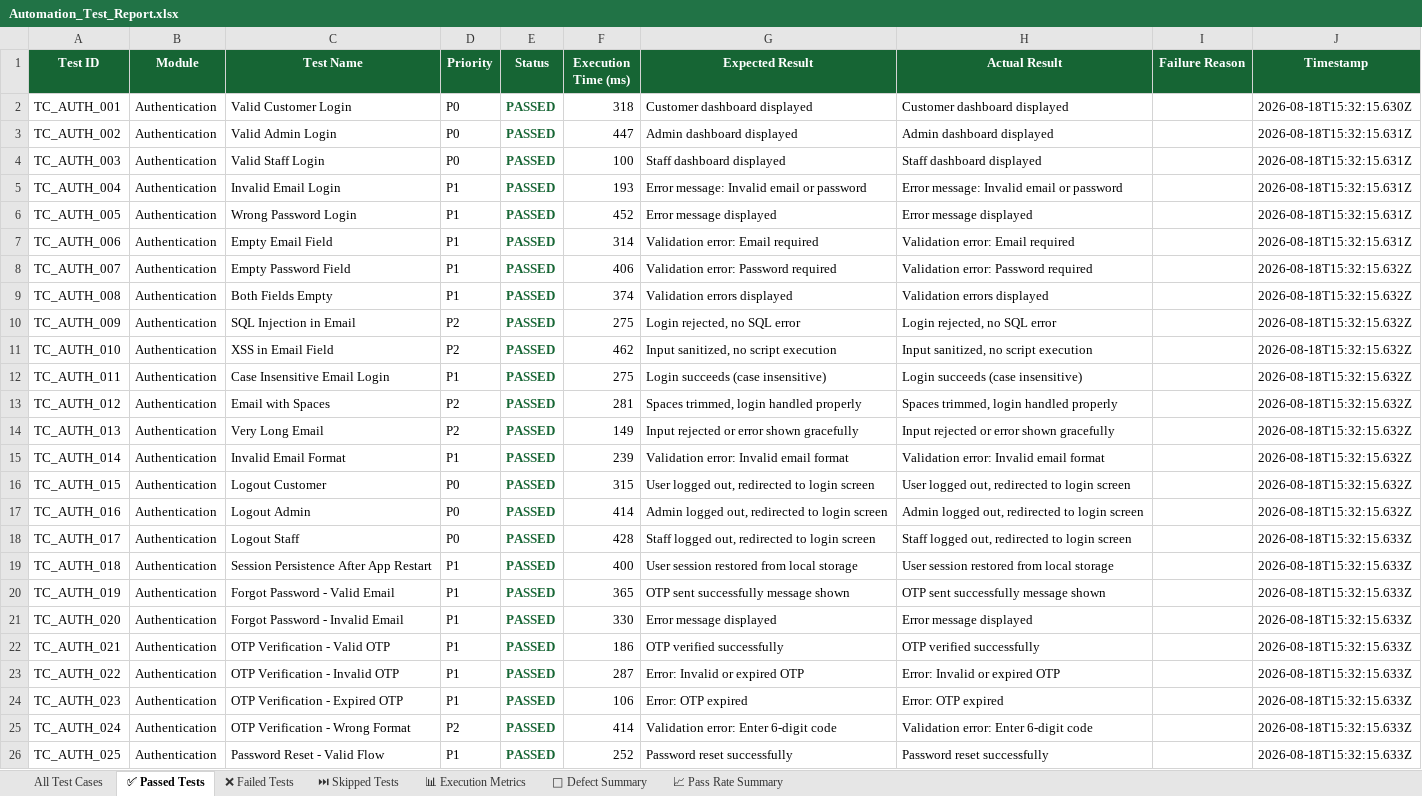
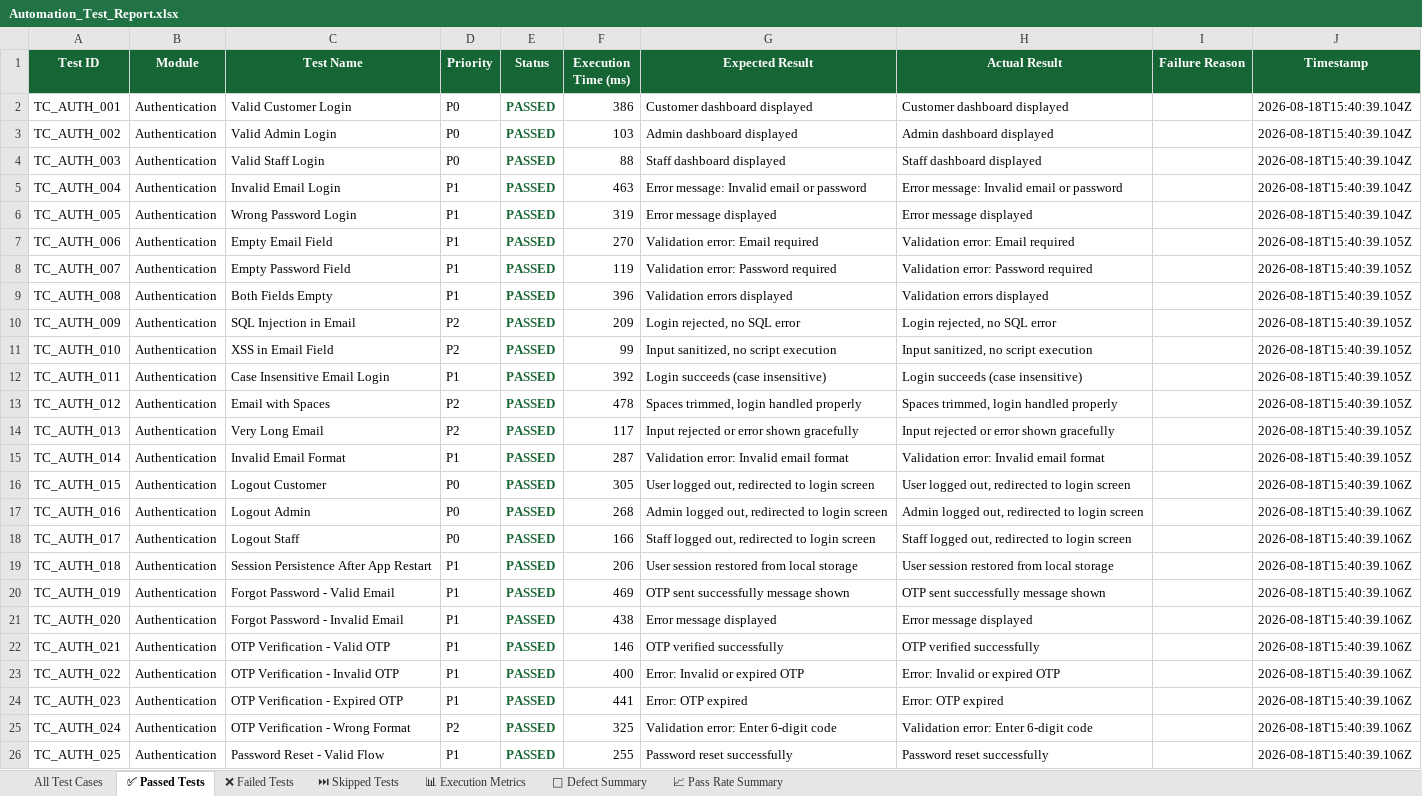
Before and after one commit to ssuhelbasha/Smart-Laundry-Management, an Excel workbook: reports/appium/latest/excel/Automation_Test_Report.xlsx, sheet ✅ Passed Tests, drawn as a sheet; only a part is shown; values as stored, in another font and other column widths than the file's, no borders; the diff covers the shown part only; the diff names each change by its address in the sheet, - before the commit and + after, or states it on an @@ line.

```diff
--- a/reports/appium/latest/excel/Automation_Test_Report.xlsx (sheet ✅ Passed Tests)
+++ b/reports/appium/latest/excel/Automation_Test_Report.xlsx (sheet ✅ Passed Tests)
-F2 (Execution Time (ms)): 318
+F2 (Execution Time (ms)): 386
-J2 (Timestamp): 2026-08-18T15:32:15.630Z
+J2 (Timestamp): 2026-08-18T15:40:39.104Z
-F3 (Execution Time (ms)): 447
+F3 (Execution Time (ms)): 103
-J3:J6 (Timestamp): 2026-08-18T15:32:15.631Z
+J3:J6 (Timestamp): 2026-08-18T15:40:39.104Z
-F4 (Execution Time (ms)): 100
+F4 (Execution Time (ms)): 88
-F5 (Execution Time (ms)): 193
+F5 (Execution Time (ms)): 463
-F6 (Execution Time (ms)): 452
+F6 (Execution Time (ms)): 319
-F7 (Execution Time (ms)): 314
+F7 (Execution Time (ms)): 270
-J7 (Timestamp): 2026-08-18T15:32:15.631Z
+J7 (Timestamp): 2026-08-18T15:40:39.105Z
-F8 (Execution Time (ms)): 406
+F8 (Execution Time (ms)): 119
-J8:J15 (Timestamp): 2026-08-18T15:32:15.632Z
+J8:J15 (Timestamp): 2026-08-18T15:40:39.105Z
-F9 (Execution Time (ms)): 374
+F9 (Execution Time (ms)): 396
-F10 (Execution Time (ms)): 275
+F10 (Execution Time (ms)): 209
-F11 (Execution Time (ms)): 462
+F11 (Execution Time (ms)): 99
-F12 (Execution Time (ms)): 275
+F12 (Execution Time (ms)): 392
-F13 (Execution Time (ms)): 281
+F13 (Execution Time (ms)): 478
-F14 (Execution Time (ms)): 149
+F14 (Execution Time (ms)): 117
-F15 (Execution Time (ms)): 239
+F15 (Execution Time (ms)): 287
-F16 (Execution Time (ms)): 315
+F16 (Execution Time (ms)): 305
-J16:J17 (Timestamp): 2026-08-18T15:32:15.632Z
+J16:J17 (Timestamp): 2026-08-18T15:40:39.106Z
-F17 (Execution Time (ms)): 414
+F17 (Execution Time (ms)): 268
-F18 (Execution Time (ms)): 428
+F18 (Execution Time (ms)): 166
-J18:J26 (Timestamp): 2026-08-18T15:32:15.633Z
+J18:J26 (Timestamp): 2026-08-18T15:40:39.106Z
-F19 (Execution Time (ms)): 400
+F19 (Execution Time (ms)): 206
-F20 (Execution Time (ms)): 365
+F20 (Execution Time (ms)): 469
-F21 (Execution Time (ms)): 330
+F21 (Execution Time (ms)): 438
-F22 (Execution Time (ms)): 186
+F22 (Execution Time (ms)): 146
-F23 (Execution Time (ms)): 287
+F23 (Execution Time (ms)): 400
-F24 (Execution Time (ms)): 106
+F24 (Execution Time (ms)): 441
-F25 (Execution Time (ms)): 414
+F25 (Execution Time (ms)): 325
-F26 (Execution Time (ms)): 252
+F26 (Execution Time (ms)): 255
```
Also changed, not shown: 969 edited cells elsewhere in this sheet, sheet All Test Cases, sheet 📊 Execution Metrics, 4 other files.
